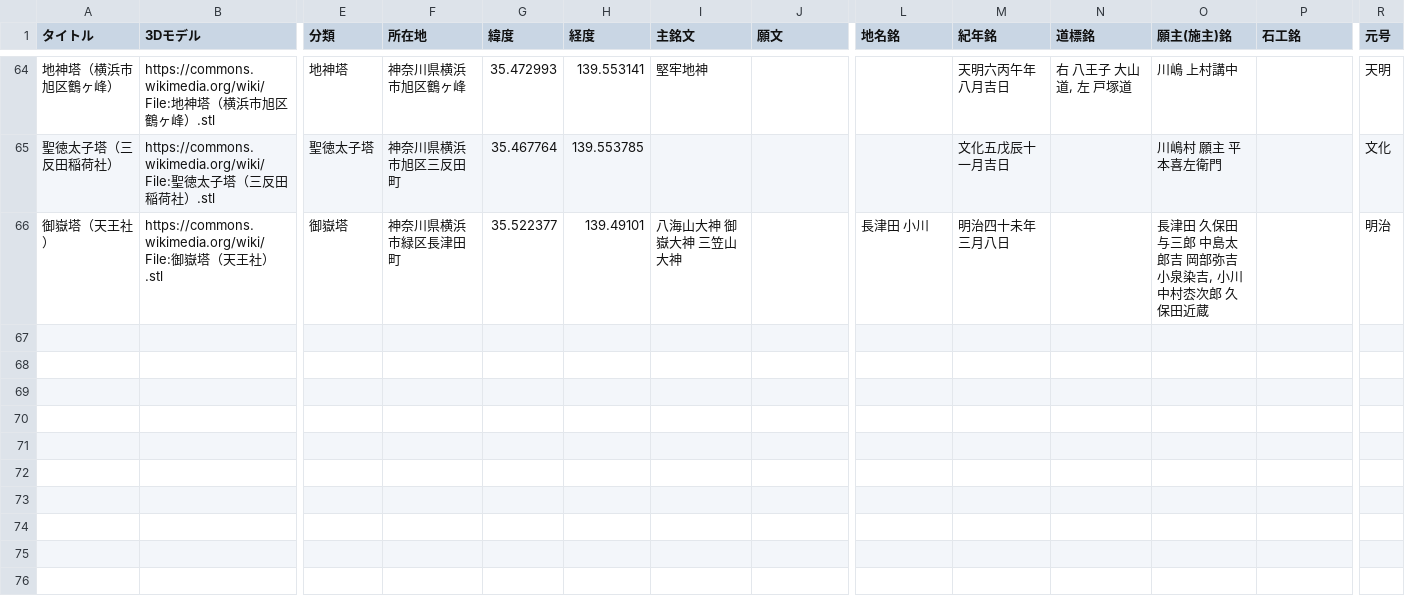
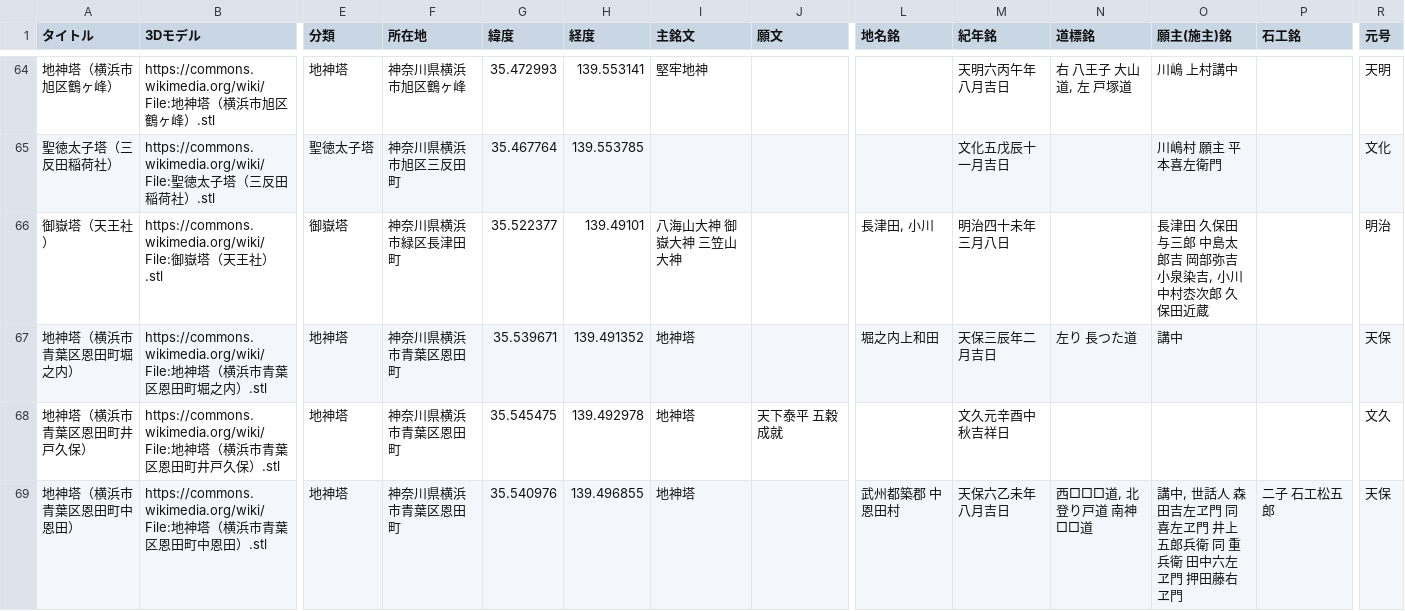
Before and after one commit to ShinodaKosuke/stonework-3D-archive, a CSV file: stonework-3D-archive.csv, drawn as a sheet; only a part is shown, gaps mark what is left out; rows hold the shown columns only; the diff names each change by its address in the sheet, - before the commit and + after, or states it on an @@ line.

Commit message:
Update stonework-3D-archive.csv

```diff
--- a/stonework-3D-archive.csv
+++ b/stonework-3D-archive.csv
-L66 (地名銘): 長津田 小川
+L66 (地名銘): 長津田, 小川
+row 67: 地神塔（横浜市青葉区恩田町堀之内） | https://commons.wikimedia.org/wiki/File:地神塔（横浜市青葉区恩田町堀之内）.stl | 地神塔 | 神奈川県横浜市青葉区恩田町 | 35.539671 | 139.491352 | 地神塔 |  | 堀之内上和田 | 天保三辰年二月吉日 | 左り 長つた道 | 講中 |  | 天保
+row 68: 地神塔（横浜市青葉区恩田町井戸久保） | https://commons.wikimedia.org/wiki/File:地神塔（横浜市青葉区恩田町井戸久保）.stl | 地神塔 | 神奈川県横浜市青葉区恩田町 | 35.545475 | 139.492978 | 地神塔 | 天下泰平 五穀成就 |  | 文久元辛酉中秋吉祥日 |  |  |  | 文久
+row 69: 地神塔（横浜市青葉区恩田町中恩田） | https://commons.wikimedia.org/wiki/File:地神塔（横浜市青葉区恩田町中恩田）.stl | 地神塔 | 神奈川県横浜市青葉区恩田町 | 35.540976 | 139.496855 | 地神塔 |  | 武州都築郡 中恩田村 | 天保六乙未年八月吉日 | 西□□□道, 北登り戸道 南神□□道 | 講中, 世話人 森田吉左ヱ門 同 喜左ヱ門 井上五郎兵衛 同 重兵衛 田中六左ヱ門 押田藤右ヱ門 | 二子 石工松五郎 | 天保
```
